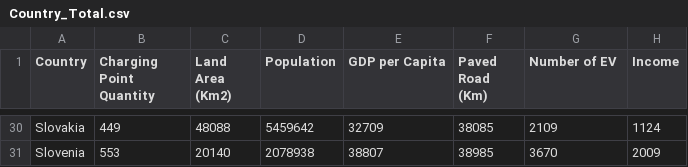
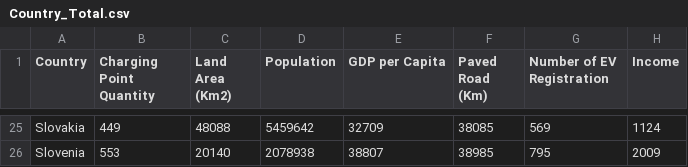
Before and after one commit to shiyanghu024/MajorProject, a CSV file: Country_Total.csv, drawn as a sheet; only a part is shown, gaps mark what is left out; addresses are those after the commit; the diff covers the shown part only; the diff names each change by its address in the sheet, - before the commit and + after, or states it on an @@ line.

```diff
--- a/Country_Total.csv
+++ b/Country_Total.csv
-G1: Number of EV
+G1: Number of EV Registration
-G25 (Number of EV Registration): 2109
+G25 (Number of EV Registration): 569
-G26 (Number of EV Registration): 3670
+G26 (Number of EV Registration): 795
```
Also changed, not shown: 5 removed rows and 23 edited cells elsewhere in this file.
